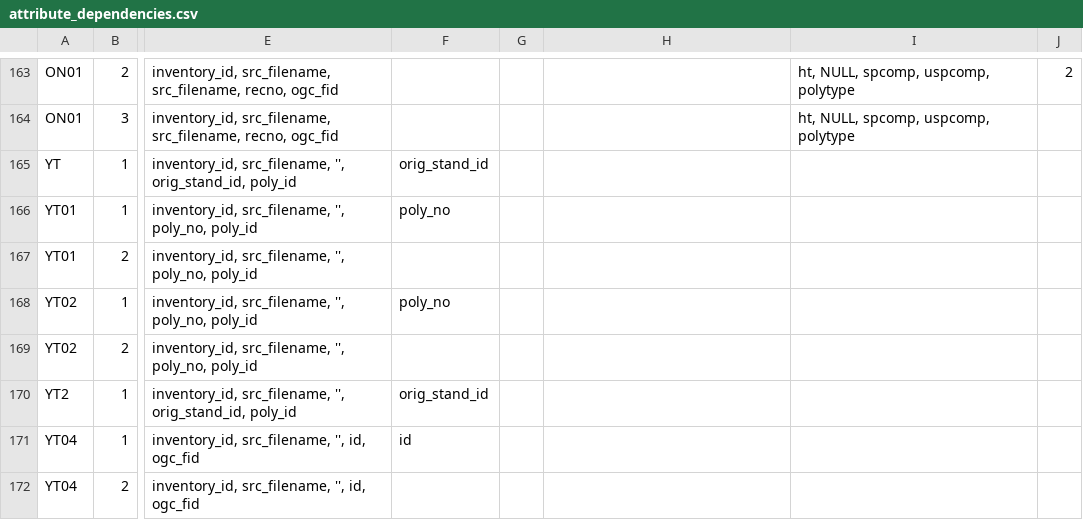
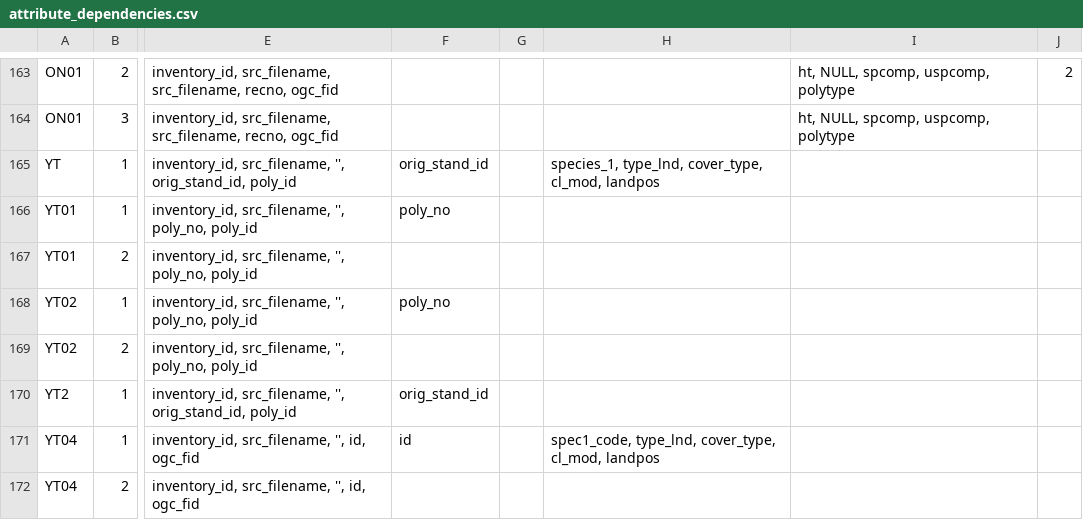
Before and after one commit to mtCarto/CASFRI, a CSV file: translation/tables/attribute_dependencies.csv, drawn as a sheet; only a part is shown, gaps mark what is left out; the diff names each change by its address in the sheet, - before the commit and + after, or states it on an @@ line.

```diff
--- a/translation/tables/attribute_dependencies.csv
+++ b/translation/tables/attribute_dependencies.csv
-H165: (empty)
+H165: species_1, type_lnd, cover_type, cl_mod, landpos
-H171: (empty)
+H171: spec1_code, type_lnd, cover_type, cl_mod, landpos
```
Also changed, not shown: 1 other file.
